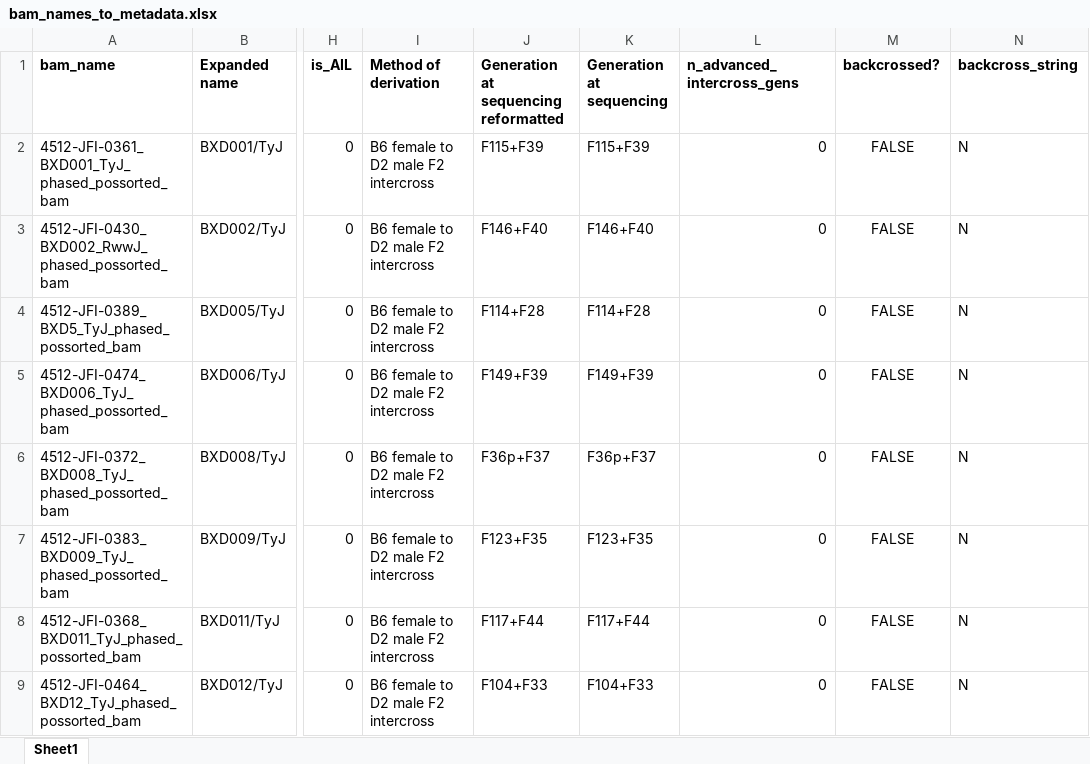
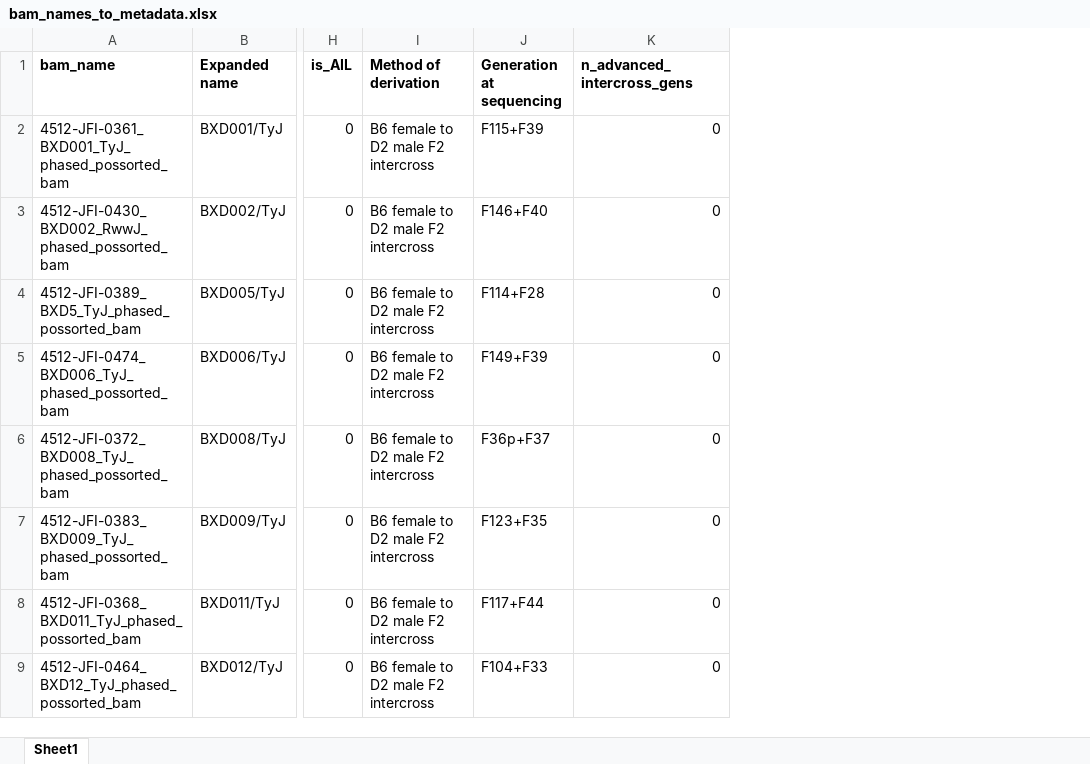
Before and after one commit to tomsasani/bxd_mutator_manuscript, an Excel workbook: data/bam_names_to_metadata.xlsx, sheet Sheet1, drawn as a sheet; only a part is shown, gaps mark what is left out; values as stored, in another font and other column widths than the file's, no borders; the diff names each change by its address in the sheet, - before the commit and + after, or states it on an @@ line.

Commit message:
readme update, clean up excel metadata

```diff
--- a/data/bam_names_to_metadata.xlsx (sheet Sheet1)
+++ b/data/bam_names_to_metadata.xlsx (sheet Sheet1)
-column J, rows 1-9: Generation at sequencing reformatted | F115+F39 | F146+F40 | F114+F28 | F149+F39 | F36p+F37 | F123+F35 | F117+F44 | F104+F33
-column M (backcrossed?), rows 2-9: all FALSE
-column N (backcross_string), rows 2-9: all N
```
Also changed, not shown: 1 other file.
